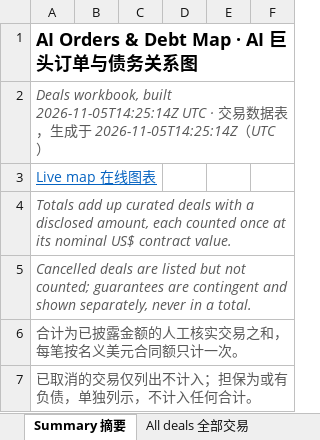
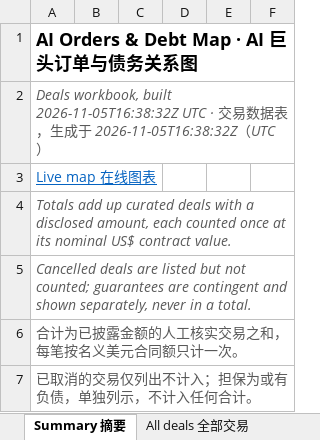
Before and after one commit to heyneww/GL-AI-live, an Excel workbook: data/v1/deals.xlsx, sheet Summary 摘要, drawn as a sheet; only a part is shown; values as stored, in another font and other column widths than the file's, no borders; the diff names each change by its address in the sheet, - before the commit and + after, or states it on an @@ line.

```diff
--- a/data/v1/deals.xlsx (sheet Summary 摘要)
+++ b/data/v1/deals.xlsx (sheet Summary 摘要)
-A2: …workbook, built 2026-11-05T14:25:14Z UTC · 交易数据表，生成于 2026-11-05T14:25:14Z（UTC…
+A2: …workbook, built 2026-11-05T16:38:32Z UTC · 交易数据表，生成于 2026-11-05T16:38:32Z（UTC…
```
Also changed, not shown: 6 other files.
